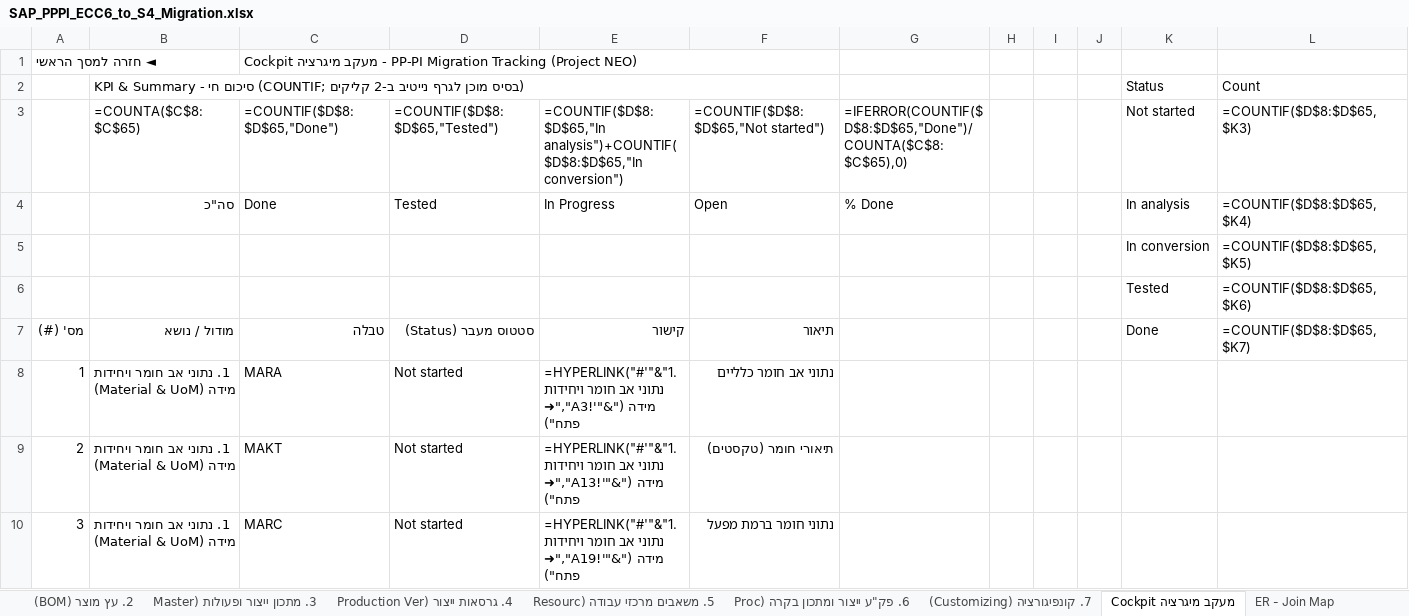
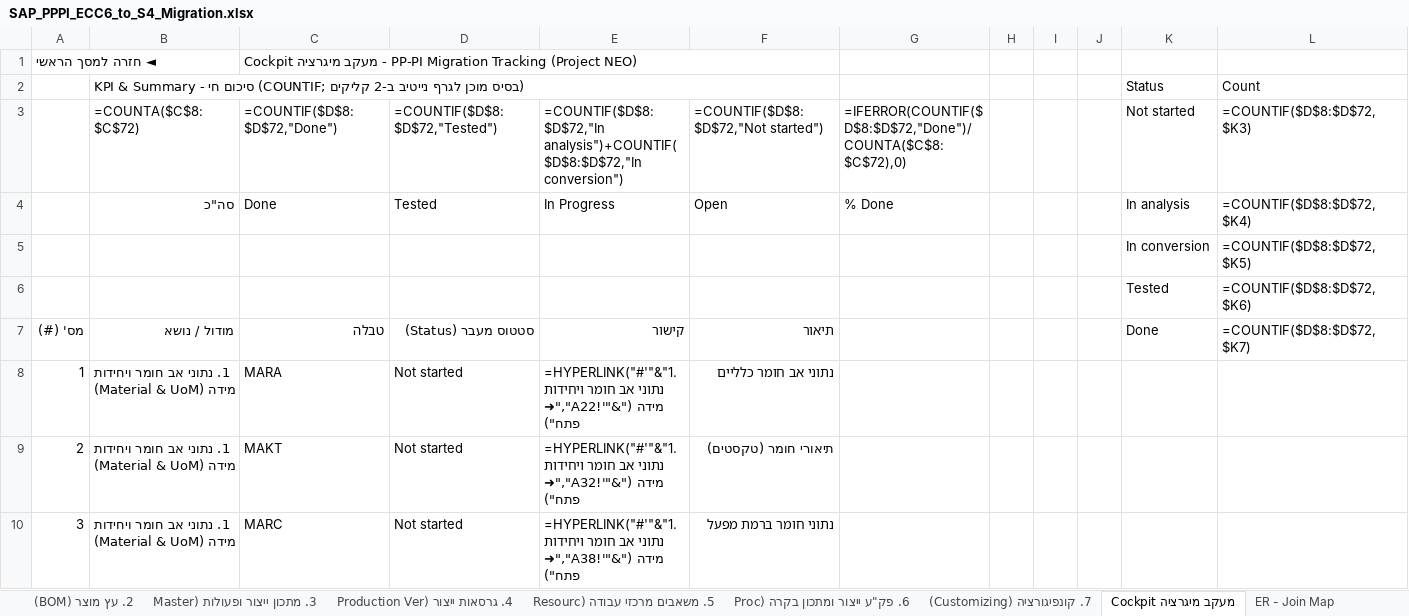
Before and after one commit to sali2610-coder/SAP-AI-Knowledge-Hub, an Excel workbook: SAP_PPPI_ECC6_to_S4_Migration.xlsx, sheet Cockpit מעקב מיגרציה, drawn as a sheet; only a part is shown; values as stored, in another font and other column widths than the file's, no cell formats; formulas without a stored value are shown as written; conditional formats not drawn; the diff covers the shown part only; the diff names each change by its address in the sheet, - before the commit and + after, or states it on an @@ line.

```diff
--- a/SAP_PPPI_ECC6_to_S4_Migration.xlsx (sheet Cockpit מעקב מיגרציה)
+++ b/SAP_PPPI_ECC6_to_S4_Migration.xlsx (sheet Cockpit מעקב מיגרציה)
-B3: =COUNTA($C$8:$C$65)
+B3: =COUNTA($C$8:$C$72)
-C3: =COUNTIF($D$8:$D$65,"Done")
+C3: =COUNTIF($D$8:$D$72,"Done")
-D3: =COUNTIF($D$8:$D$65,"Tested")
+D3: =COUNTIF($D$8:$D$72,"Tested")
-E3: =COUNTIF($D$8:$D$65,"In analysis")+COUNTIF($D$8:$D$65,"In conversion")
+E3: =COUNTIF($D$8:$D$72,"In analysis")+COUNTIF($D$8:$D$72,"In conversion")
-F3: =COUNTIF($D$8:$D$65,"Not started")
+F3: =COUNTIF($D$8:$D$72,"Not started")
-G3: =IFERROR(COUNTIF($D$8:$D$65,"Done")/COUNTA($C$8:$C$65),0)
+G3: =IFERROR(COUNTIF($D$8:$D$72,"Done")/COUNTA($C$8:$C$72),0)
-L3: =COUNTIF($D$8:$D$65,$K3)
+L3: =COUNTIF($D$8:$D$72,$K3)
-L4 (=COUNTIF($D$8:$D$72,$K3)): =COUNTIF($D$8:$D$65,$K4)
+L4 (=COUNTIF($D$8:$D$72,$K3)): =COUNTIF($D$8:$D$72,$K4)
-L5 (=COUNTIF($D$8:$D$72,$K3)): =COUNTIF($D$8:$D$65,$K5)
+L5 (=COUNTIF($D$8:$D$72,$K3)): =COUNTIF($D$8:$D$72,$K5)
-L6 (=COUNTIF($D$8:$D$72,$K3)): =COUNTIF($D$8:$D$65,$K6)
+L6 (=COUNTIF($D$8:$D$72,$K3)): =COUNTIF($D$8:$D$72,$K6)
-L7 (=COUNTIF($D$8:$D$72,$K3)): =COUNTIF($D$8:$D$65,$K7)
+L7 (=COUNTIF($D$8:$D$72,$K3)): =COUNTIF($D$8:$D$72,$K7)
-E8: …ויחידות מידה ("&"'!A3","➜ פתח")
+E8: …ויחידות מידה ("&"'!A22","➜ פתח")
-E9: …ויחידות מידה ("&"'!A13","➜ פתח")
+E9: …ויחידות מידה ("&"'!A32","➜ פתח")
-E10: …ויחידות מידה ("&"'!A19","➜ פתח")
+E10: …ויחידות מידה ("&"'!A38","➜ פתח")
```
Also changed, not shown: 7 added rows, 55 edited cells and row numbers in column A elsewhere in this sheet, sheet 7. קונפיגורציה (Customizing), sheet 5. משאבים מרכזי עבודה (Resourc, sheet מסך ניווט מרכזי, sheet 6. פק"ע ייצור ומתכון בקרה (Proc, sheet 1. נתוני אב חומר ויחידות מידה (, sheet 2. עץ מוצר (BOM), 3 more sheets, cell formats, hidden cells, 4 other files.
